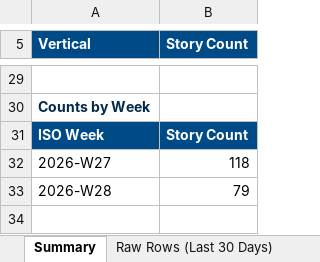
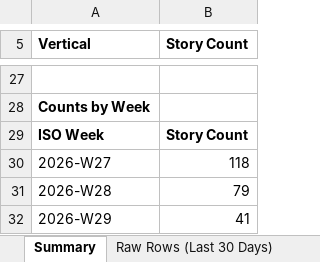
Before and after one commit to dsivakumar81/DailyIndustryBrief, an Excel workbook: cockpit-data/story-log-last30days.xlsx, sheet Summary, drawn as a sheet; only a part is shown, gaps mark what is left out; values as stored, in another font and other column widths than the file's, no borders; addresses are those after the commit; the diff covers the shown part only; the diff names each change by its address in the sheet, - before the commit and + after, or states it on an @@ line.

```diff
--- a/cockpit-data/story-log-last30days.xlsx (sheet Summary)
+++ b/cockpit-data/story-log-last30days.xlsx (sheet Summary)
@@ A5:B5 fill: #004B87 → none, text colour: #FFFFFF → black @@
-A28 text colour: #00294D
+A28 text colour: black
@@ A29:B29 fill: #004B87 → none, text colour: #FFFFFF → black @@
+row 32: 2026-W29 | 41
```
Also changed, not shown: 2 added rows, 4 removed rows, 17 edited cells and cell formats elsewhere in this sheet, sheet Raw Rows (Last 30 Days), 3 other files.
